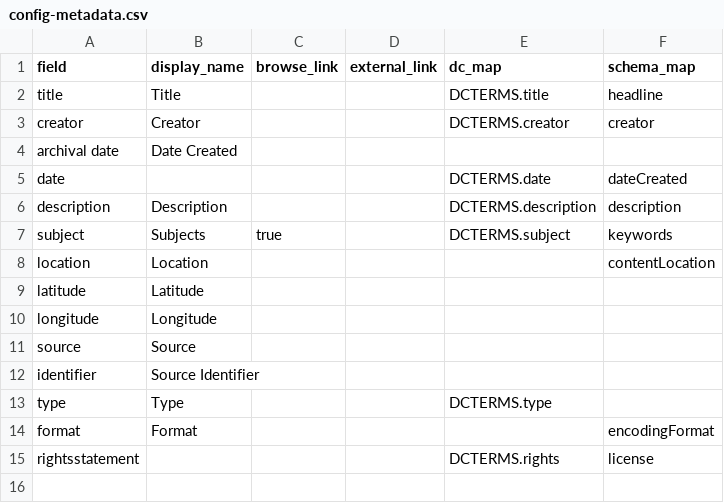
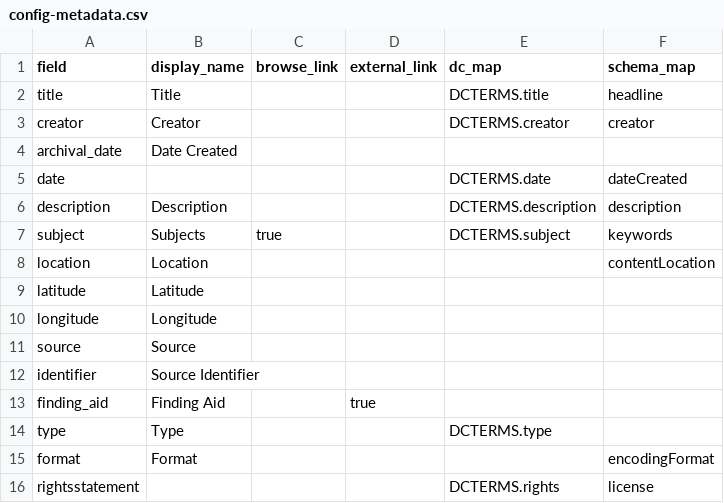
Before and after one commit to uidaholib/digital-collections-template-cb-csv, a CSV file: _data/config-metadata.csv, drawn as a sheet.

Commit message:
Add custom metadata fields to item pages

```diff
--- a/_data/config-metadata.csv
+++ b/_data/config-metadata.csv
@@ -3,3 +3,3 @@ title,Title,,,DCTERMS.title,headline
 creator,Creator,,,DCTERMS.creator,creator
-archival date,Date Created
+archival_date,Date Created
 date,,,,DCTERMS.date,dateCreated
@@ -12,2 +12,3 @@ source,Source,,,,
 identifier,Source Identifier,,,,
+finding_aid,Finding Aid,,true,,,
 type,Type,,,DCTERMS.type,
```
